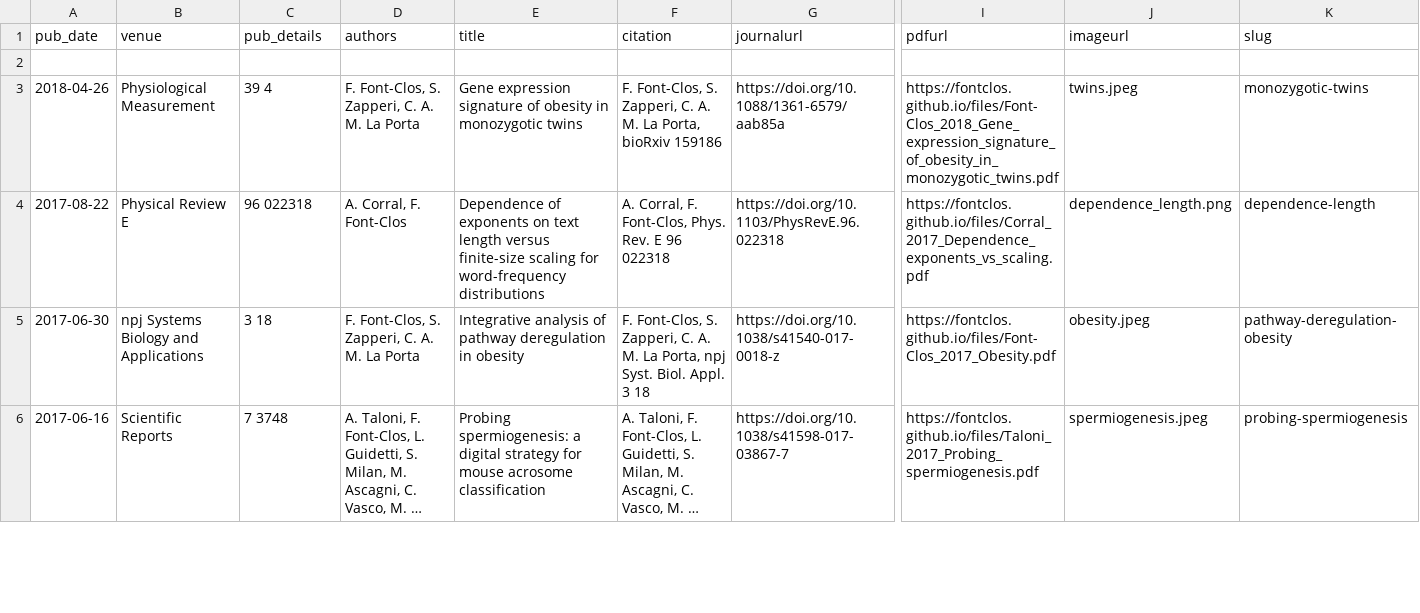
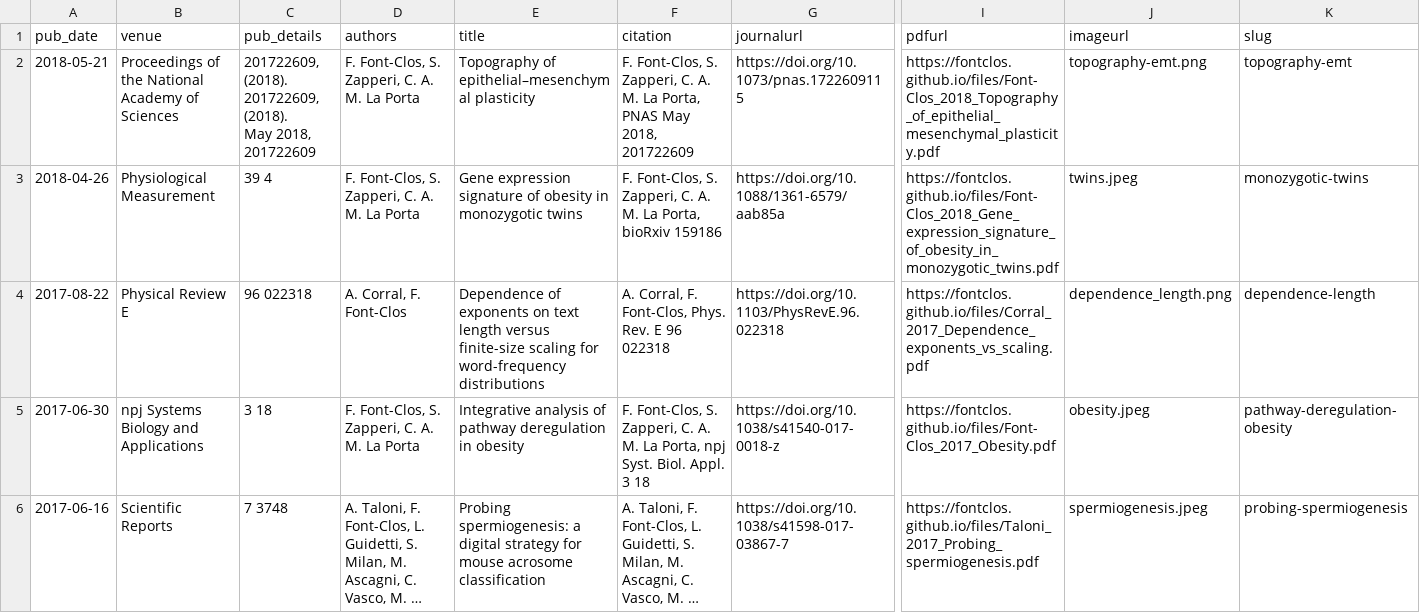
Before and after one commit to fontclos/fontclos.github.io, a TSV file: markdown_generator/publications.tsv, drawn as a sheet; only a part is shown, gaps mark what is left out; long unchanged cells end in …; rows hold the shown columns only; ↵ is a line break in a cell; the diff names each change by its address in the sheet, - before the commit and + after, or states it on an @@ line.

```diff
--- a/markdown_generator/publications.tsv
+++ b/markdown_generator/publications.tsv
-row 2: (empty)
+row 2: 2018-05-21 | Proceedings of the National Academy of Sciences | 201722609, (2018). ↵ 201722609, (2018). ↵ May 2018, 201722609 | F. Font-Clos, S. Zapperi, C. A. M. La Porta | Topography of epithelial–mesenchymal plasticity | F. Font-Clos, S. Zapperi, C. A. M. La Porta, PNAS May 2018, 201722609 | https://doi.org/10.1073/pnas.1722609115 | https://fontclos.github.io/files/Font-Clos_2018_Topography_of_epithelial_mesenchymal_plasticity.pdf | topography-emt.png | topography-emt
```
Also changed, not shown: 2 other files.
